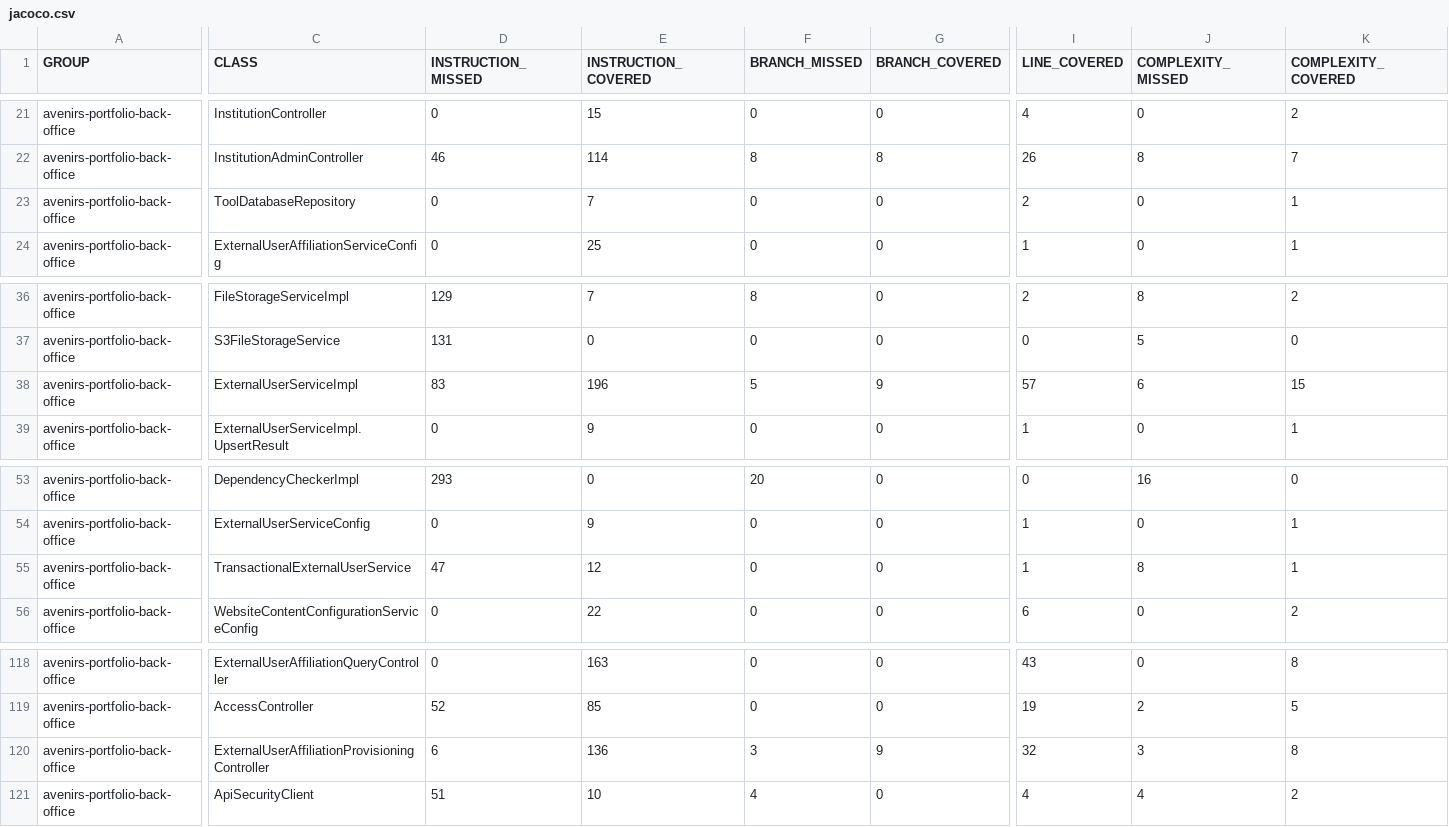
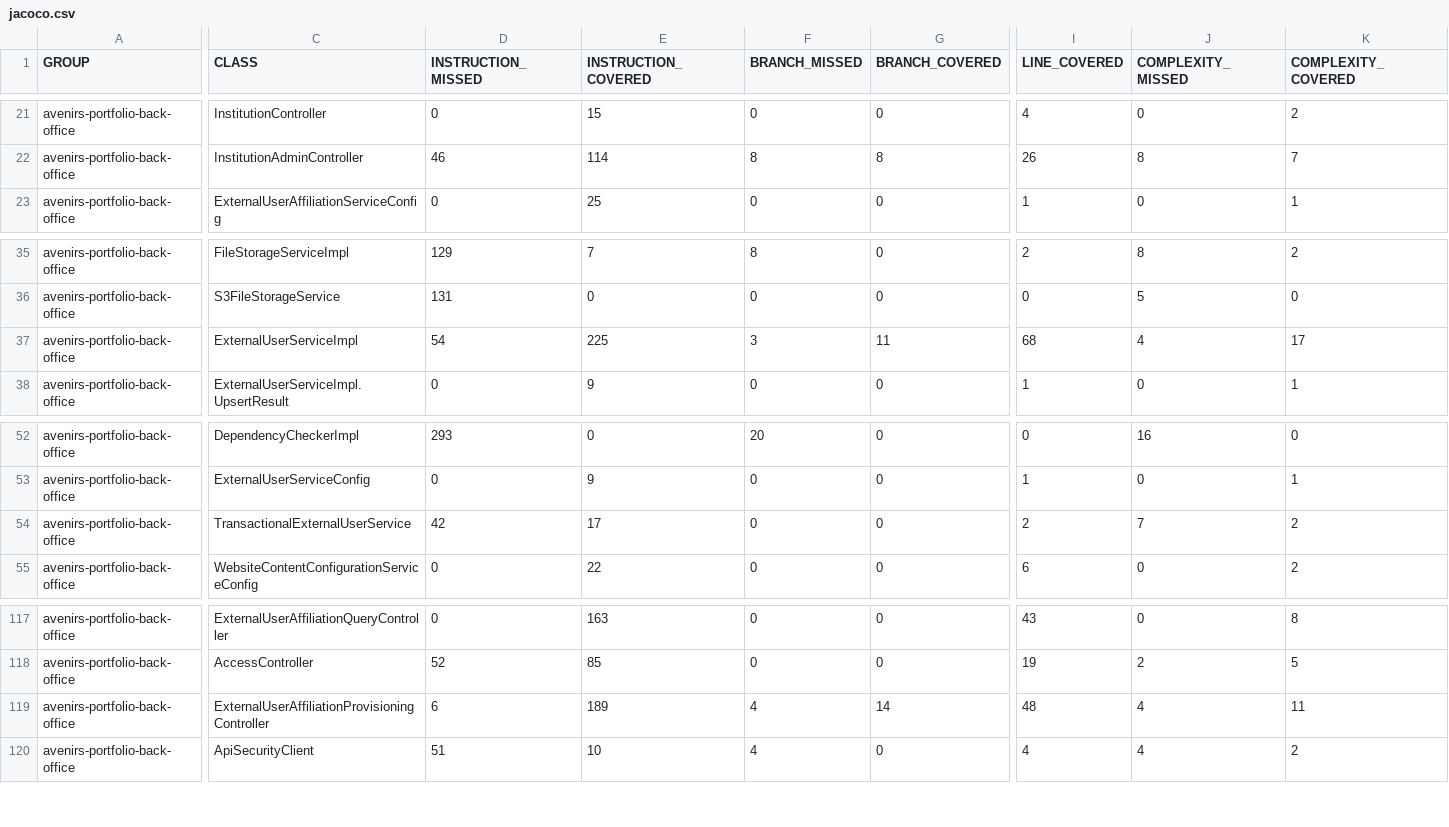
Before and after one commit to avenirs-esr/avenirs-portfolio-back-office, a CSV file: docs/jacoco-report/jacoco/jacoco.csv, drawn as a sheet; only a part is shown, gaps mark what is left out; removed rows and columns are numbered as before the commit, all else as after; rows hold the shown columns only; the diff covers the shown part only; the diff names each change by its address in the sheet, - before the commit and + after, or states it on an @@ line.

```diff
--- a/docs/jacoco-report/jacoco/jacoco.csv
+++ b/docs/jacoco-report/jacoco/jacoco.csv
-row 23: avenirs-portfolio-back-office | ToolDatabaseRepository | 0 | 7 | 0 | 0 | 2 | 0 | 1
-D37 (INSTRUCTION_MISSED): 83
+D37 (INSTRUCTION_MISSED): 54
-E37 (INSTRUCTION_COVERED): 196
+E37 (INSTRUCTION_COVERED): 225
-F37 (BRANCH_MISSED): 5
+F37 (BRANCH_MISSED): 3
-G37 (BRANCH_COVERED): 9
+G37 (BRANCH_COVERED): 11
-I37 (LINE_COVERED): 57
+I37 (LINE_COVERED): 68
-J37 (COMPLEXITY_MISSED): 6
+J37 (COMPLEXITY_MISSED): 4
-K37 (COMPLEXITY_COVERED): 15
+K37 (COMPLEXITY_COVERED): 17
-D54 (INSTRUCTION_MISSED): 47
+D54 (INSTRUCTION_MISSED): 42
-E54 (INSTRUCTION_COVERED): 12
+E54 (INSTRUCTION_COVERED): 17
-I54 (LINE_COVERED): 1
+I54 (LINE_COVERED): 2
-J54 (COMPLEXITY_MISSED): 8
+J54 (COMPLEXITY_MISSED): 7
-K54 (COMPLEXITY_COVERED): 1
+K54 (COMPLEXITY_COVERED): 2
-E119 (INSTRUCTION_COVERED): 136
+E119 (INSTRUCTION_COVERED): 189
-F119 (BRANCH_MISSED): 3
+F119 (BRANCH_MISSED): 4
-G119 (BRANCH_COVERED): 9
+G119 (BRANCH_COVERED): 14
-I119 (LINE_COVERED): 32
+I119 (LINE_COVERED): 48
-J119 (COMPLEXITY_MISSED): 3
+J119 (COMPLEXITY_MISSED): 4
-K119 (COMPLEXITY_COVERED): 8
+K119 (COMPLEXITY_COVERED): 11
```
Also changed, not shown: 5 edited cells elsewhere in this file, 20 other files.
